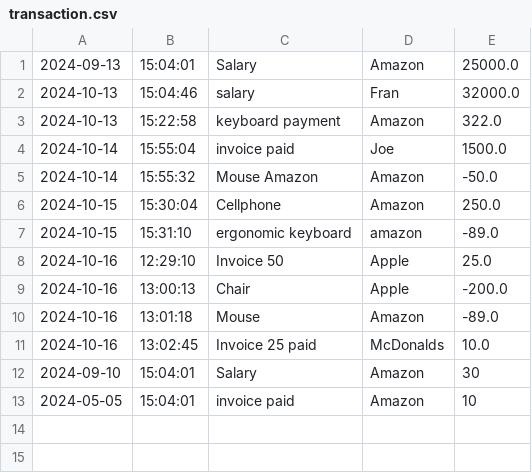
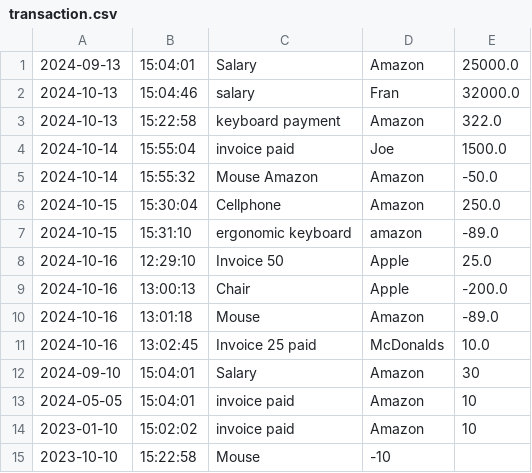
Before and after one commit to FranPrakash/Accounting-Ledger-Application, a CSV file: transaction.csv, drawn as a sheet; the diff names each change by its address in the sheet, - before the commit and + after, or states it on an @@ line.

```diff
--- a/transaction.csv
+++ b/transaction.csv
+row 14: 2023-01-10 | 15:02:02 | invoice paid | Amazon | 10
+row 15: 2023-10-10 | 15:22:58 | Mouse | -10
```
Also changed, not shown: 2 other files.
